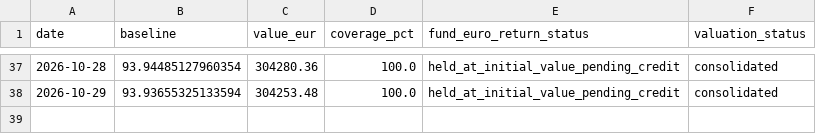
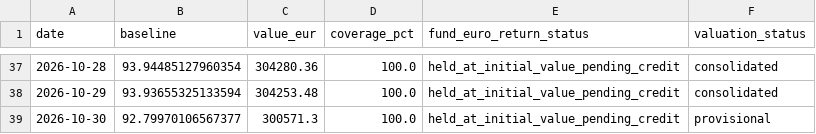
Before and after one commit to OPCooaching/assurance-vie-data, a CSV file: data/benchmarks/bernard_origin.csv, drawn as a sheet; only a part is shown, gaps mark what is left out.

```diff
--- a/data/benchmarks/bernard_origin.csv
+++ b/data/benchmarks/bernard_origin.csv
@@ -38 +38,2 @@ date,baseline,value_eur,coverage_pct,fund_euro_return_status,valuation_status
 2026-10-29,93.93655325133594,304253.48,100.0,held_at_initial_value_pending_credit,consolidated
+2026-10-30,92.79970106567377,300571.3,100.0,held_at_initial_value_pending_credit,provisional
```
Also changed, not shown: data/academic/performance.csv, data/chatgpt/latest_allocations.csv, 14 other files.
